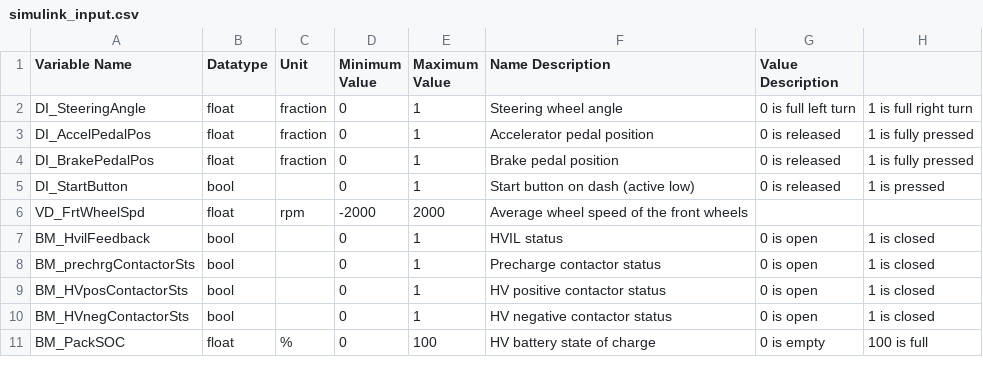
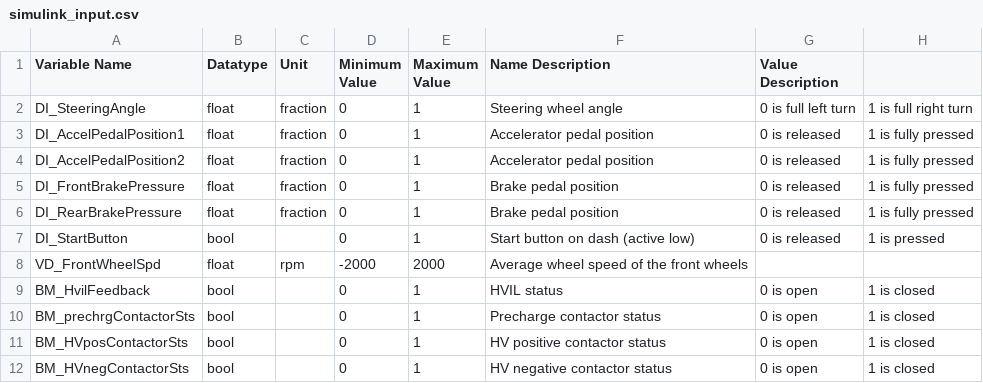
Before and after one commit to macformula/vehicle_control_system, a CSV file: firmware_io/simulink_input.csv, drawn as a sheet; only a part is shown; the shorter side is filled out with more unchanged rows.

Commit message:
Split accel and brake signals (#10)
* Spilt accelerator and brake pedal signals to two sensors

* Change naming for accel pedal signals

```diff
--- a/firmware_io/simulink_input.csv
+++ b/firmware_io/simulink_input.csv
@@ -2,6 +2,8 @@ Variable Name,Datatype,Unit,Minimum Value,Maximum Value,Name Description,Value D
 DI_SteeringAngle,float,fraction,0,1,Steering wheel angle,0 is full left turn,1 is full right turn
-DI_AccelPedalPos,float,fraction,0,1,Accelerator pedal position,0 is released,1 is fully pressed
-DI_BrakePedalPos,float,fraction,0,1,Brake pedal position,0 is released,1 is fully pressed
+DI_AccelPedalPosition1,float,fraction,0,1,Accelerator pedal position,0 is released,1 is fully pressed
+DI_AccelPedalPosition2,float,fraction,0,1,Accelerator pedal position,0 is released,1 is fully pressed
+DI_FrontBrakePressure,float,fraction,0,1,Brake pedal position,0 is released,1 is fully pressed
+DI_RearBrakePressure,float,fraction,0,1,Brake pedal position,0 is released,1 is fully pressed
 DI_StartButton,bool,,0,1,Start button on dash (active low),0 is released,1 is pressed
-VD_FrtWheelSpd,float,rpm,-2000,2000,Average wheel speed of the front wheels,,
+VD_FrontWheelSpd,float,rpm,-2000,2000,Average wheel speed of the front wheels,,
 BM_HvilFeedback,bool,,0,1,HVIL status,0 is open,1 is closed
```
